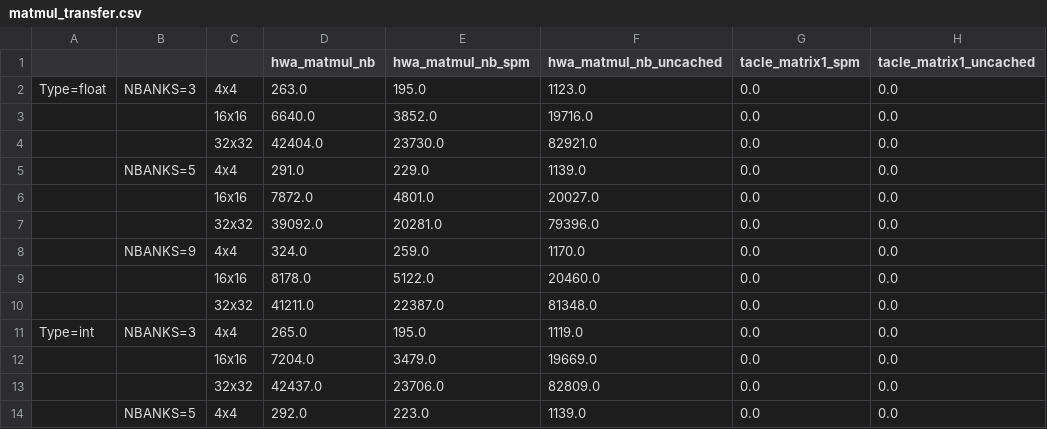
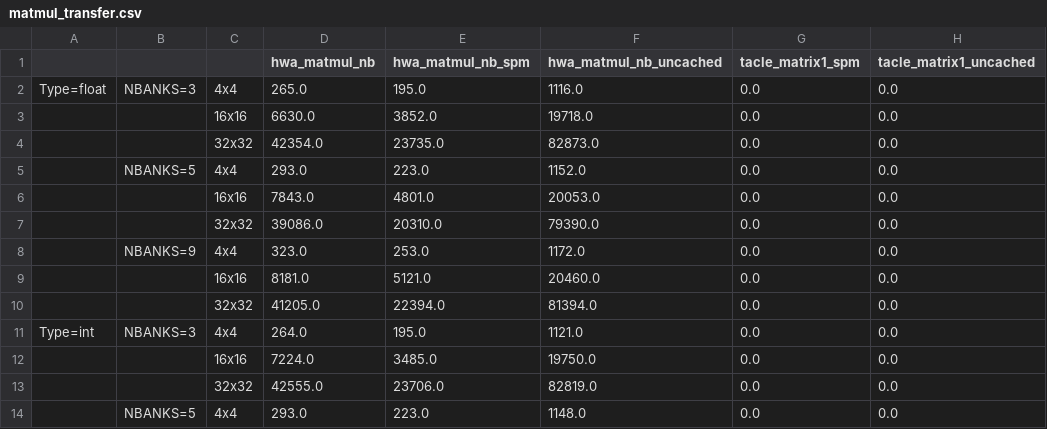
Before and after one commit to A-T-Kristensen/patmos, a CSV file: matmul_transfer.csv, drawn as a sheet; only a part is shown; the diff covers the shown part only.

```diff
--- a/matmul_transfer.csv
+++ b/matmul_transfer.csv
@@ -1,14 +1,14 @@
 ,,,hwa_matmul_nb,hwa_matmul_nb_spm,hwa_matmul_nb_uncached,tacle_matrix1_spm,tacle_matrix1_uncached
-Type=float,NBANKS=3,4x4,263.0,195.0,1123.0,0.0,0.0
-,,16x16,6640.0,3852.0,19716.0,0.0,0.0
-,,32x32,42404.0,23730.0,82921.0,0.0,0.0
-,NBANKS=5,4x4,291.0,229.0,1139.0,0.0,0.0
-,,16x16,7872.0,4801.0,20027.0,0.0,0.0
-,,32x32,39092.0,20281.0,79396.0,0.0,0.0
-,NBANKS=9,4x4,324.0,259.0,1170.0,0.0,0.0
-,,16x16,8178.0,5122.0,20460.0,0.0,0.0
-,,32x32,41211.0,22387.0,81348.0,0.0,0.0
-Type=int,NBANKS=3,4x4,265.0,195.0,1119.0,0.0,0.0
-,,16x16,7204.0,3479.0,19669.0,0.0,0.0
-,,32x32,42437.0,23706.0,82809.0,0.0,0.0
-,NBANKS=5,4x4,292.0,223.0,1139.0,0.0,0.0
+Type=float,NBANKS=3,4x4,265.0,195.0,1116.0,0.0,0.0
+,,16x16,6630.0,3852.0,19718.0,0.0,0.0
+,,32x32,42354.0,23735.0,82873.0,0.0,0.0
+,NBANKS=5,4x4,293.0,223.0,1152.0,0.0,0.0
+,,16x16,7843.0,4801.0,20053.0,0.0,0.0
+,,32x32,39086.0,20310.0,79390.0,0.0,0.0
+,NBANKS=9,4x4,323.0,253.0,1172.0,0.0,0.0
+,,16x16,8181.0,5121.0,20460.0,0.0,0.0
+,,32x32,41205.0,22394.0,81394.0,0.0,0.0
+Type=int,NBANKS=3,4x4,264.0,195.0,1121.0,0.0,0.0
+,,16x16,7224.0,3485.0,19750.0,0.0,0.0
+,,32x32,42555.0,23706.0,82819.0,0.0,0.0
+,NBANKS=5,4x4,293.0,223.0,1148.0,0.0,0.0
```
Also changed, not shown: 11 edited cells elsewhere in this file, matmul.csv, matmul_compute.csv, 29 other files.
